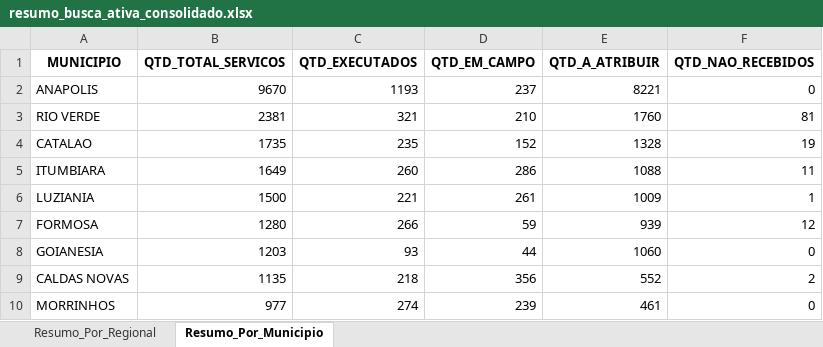
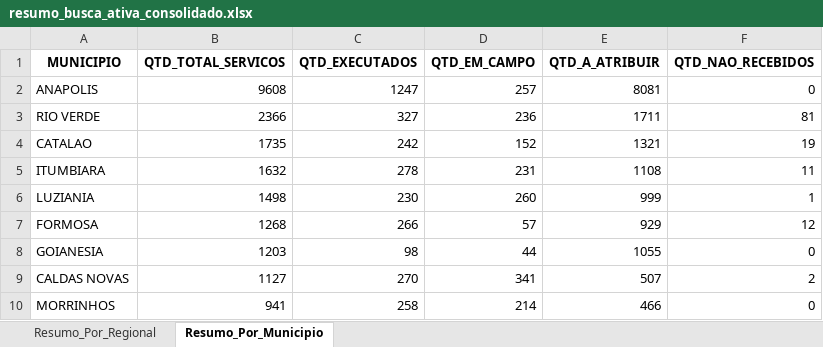
Before and after one commit to Pliniomr20/Busca-Ativa, an Excel workbook: resumo_busca_ativa_consolidado.xlsx, sheet Resumo_Por_Municipio, drawn as a sheet; only a part is shown; values as stored, in another font and other column widths than the file's, no borders; the diff covers the shown part only; the diff names each change by its address in the sheet, - before the commit and + after, or states it on an @@ line.

```diff
--- a/resumo_busca_ativa_consolidado.xlsx (sheet Resumo_Por_Municipio)
+++ b/resumo_busca_ativa_consolidado.xlsx (sheet Resumo_Por_Municipio)
-B2 (QTD_TOTAL_SERVICOS): 9670
+B2 (QTD_TOTAL_SERVICOS): 9608
-C2 (QTD_EXECUTADOS): 1193
+C2 (QTD_EXECUTADOS): 1247
-D2 (QTD_EM_CAMPO): 237
+D2 (QTD_EM_CAMPO): 257
-E2 (QTD_A_ATRIBUIR): 8221
+E2 (QTD_A_ATRIBUIR): 8081
-B3 (QTD_TOTAL_SERVICOS): 2381
+B3 (QTD_TOTAL_SERVICOS): 2366
-C3 (QTD_EXECUTADOS): 321
+C3 (QTD_EXECUTADOS): 327
-D3 (QTD_EM_CAMPO): 210
+D3 (QTD_EM_CAMPO): 236
-E3 (QTD_A_ATRIBUIR): 1760
+E3 (QTD_A_ATRIBUIR): 1711
-C4 (QTD_EXECUTADOS): 235
+C4 (QTD_EXECUTADOS): 242
-E4 (QTD_A_ATRIBUIR): 1328
+E4 (QTD_A_ATRIBUIR): 1321
-B5 (QTD_TOTAL_SERVICOS): 1649
+B5 (QTD_TOTAL_SERVICOS): 1632
-C5 (QTD_EXECUTADOS): 260
+C5 (QTD_EXECUTADOS): 278
-D5 (QTD_EM_CAMPO): 286
+D5 (QTD_EM_CAMPO): 231
-E5 (QTD_A_ATRIBUIR): 1088
+E5 (QTD_A_ATRIBUIR): 1108
-B6 (QTD_TOTAL_SERVICOS): 1500
+B6 (QTD_TOTAL_SERVICOS): 1498
-C6 (QTD_EXECUTADOS): 221
+C6 (QTD_EXECUTADOS): 230
-D6 (QTD_EM_CAMPO): 261
+D6 (QTD_EM_CAMPO): 260
-E6 (QTD_A_ATRIBUIR): 1009
+E6 (QTD_A_ATRIBUIR): 999
-B7 (QTD_TOTAL_SERVICOS): 1280
+B7 (QTD_TOTAL_SERVICOS): 1268
-D7 (QTD_EM_CAMPO): 59
+D7 (QTD_EM_CAMPO): 57
-E7 (QTD_A_ATRIBUIR): 939
+E7 (QTD_A_ATRIBUIR): 929
-C8 (QTD_EXECUTADOS): 93
+C8 (QTD_EXECUTADOS): 98
-E8 (QTD_A_ATRIBUIR): 1060
+E8 (QTD_A_ATRIBUIR): 1055
-B9 (QTD_TOTAL_SERVICOS): 1135
+B9 (QTD_TOTAL_SERVICOS): 1127
-C9 (QTD_EXECUTADOS): 218
+C9 (QTD_EXECUTADOS): 270
-D9 (QTD_EM_CAMPO): 356
+D9 (QTD_EM_CAMPO): 341
-E9 (QTD_A_ATRIBUIR): 552
+E9 (QTD_A_ATRIBUIR): 507
-B10 (QTD_TOTAL_SERVICOS): 977
+B10 (QTD_TOTAL_SERVICOS): 941
-C10 (QTD_EXECUTADOS): 274
+C10 (QTD_EXECUTADOS): 258
-D10 (QTD_EM_CAMPO): 239
+D10 (QTD_EM_CAMPO): 214
-E10 (QTD_A_ATRIBUIR): 461
+E10 (QTD_A_ATRIBUIR): 466
```
Also changed, not shown: 10 added rows, 10 removed rows and 144 edited cells elsewhere in this sheet, sheet Resumo_Por_Regional, 1 other file.
